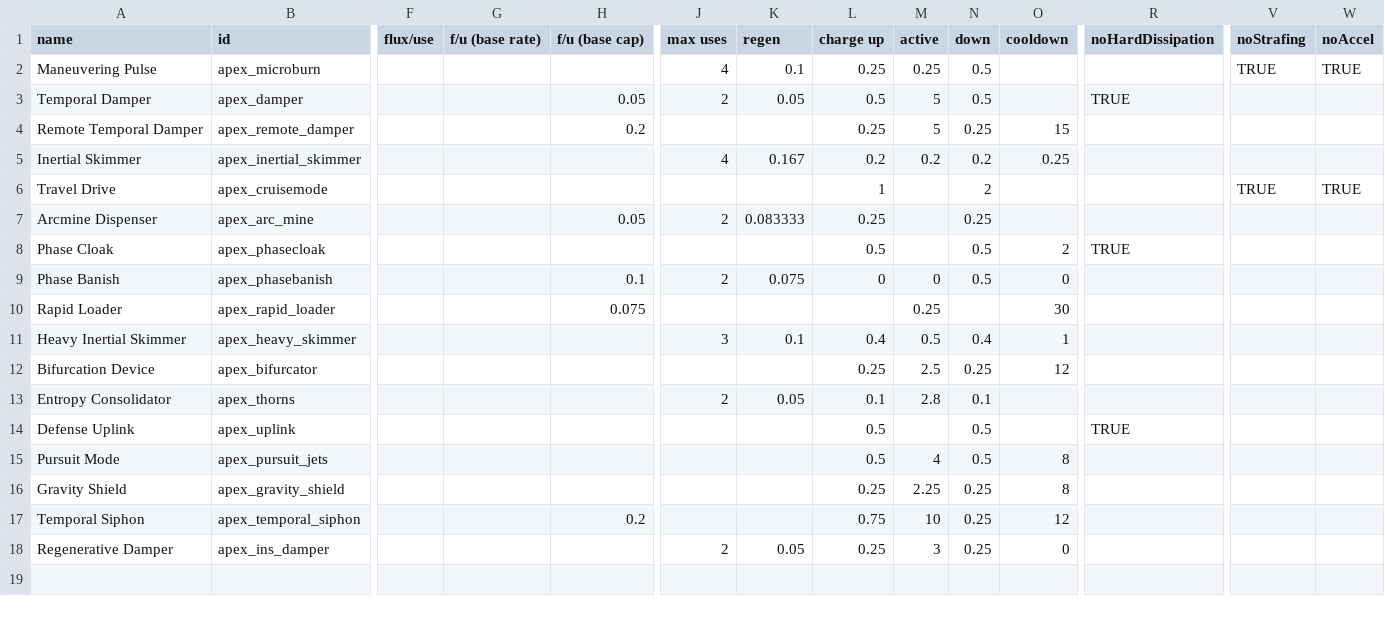
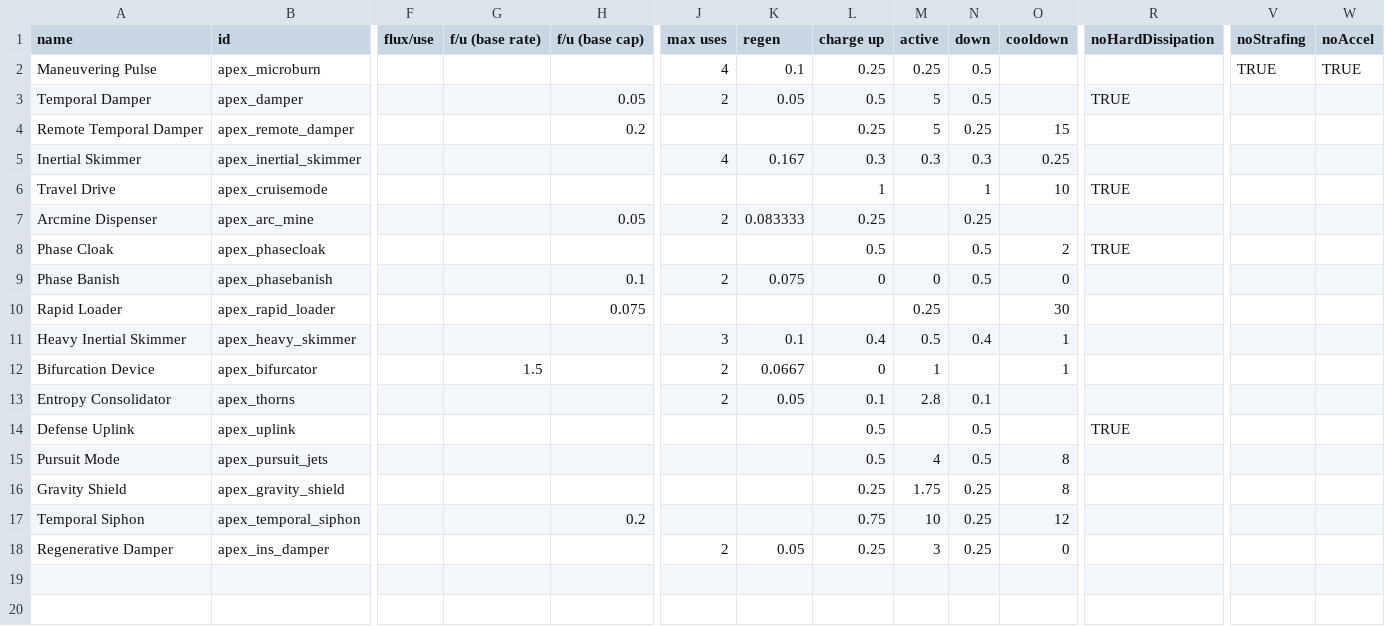
Before and after one commit to theDragn/ApexDesignCollective, a CSV file: data/shipsystems/ship_systems.csv, drawn as a sheet; only a part is shown, gaps mark what is left out; rows hold the shown columns only; the diff names each change by its address in the sheet, - before the commit and + after, or states it on an @@ line.

```diff
--- a/data/shipsystems/ship_systems.csv
+++ b/data/shipsystems/ship_systems.csv
-L5 (charge up): 0.2
+L5 (charge up): 0.3
-M5 (active): 0.2
+M5 (active): 0.3
-N5 (down): 0.2
+N5 (down): 0.3
-N6 (down): 2
+N6 (down): 1
-O6 (cooldown): (empty)
+O6 (cooldown): 10
-R6 (noHardDissipation): (empty)
+R6 (noHardDissipation): TRUE
-V6 (noStrafing): TRUE
+V6 (noStrafing): (empty)
-W6 (noAccel): TRUE
+W6 (noAccel): (empty)
-G12 (f/u (base rate)): (empty)
+G12 (f/u (base rate)): 1.5
-J12 (max uses): (empty)
+J12 (max uses): 2
-K12 (regen): (empty)
+K12 (regen): 0.0667
-L12 (charge up): 0.25
+L12 (charge up): 0
-M12 (active): 2.5
+M12 (active): 1
-N12 (down): 0.25
+N12 (down): (empty)
-O12 (cooldown): 12
+O12 (cooldown): 1
-M16 (active): 2.25
+M16 (active): 1.75
+row 19: (empty)
```
Also changed, not shown: data/hulls/ship_data.csv, data/hulls/wing_data.csv, 31 other files.
